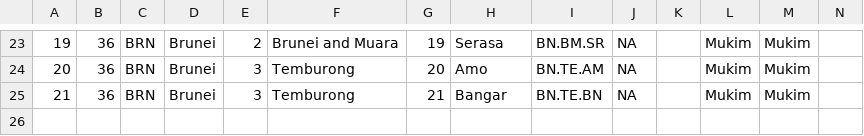
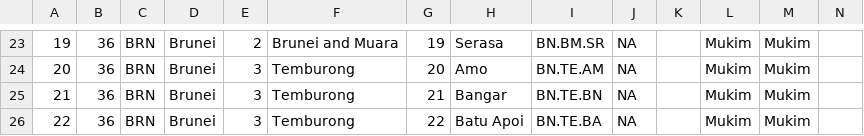
Before and after one commit to mikbalgh/Aplikasi-Mapserver-ASEAN, a CSV file: apps/brunei/data/brunei2.csv, drawn as a sheet; only a part is shown, gaps mark what is left out; rows hold the shown columns only; the diff names each change by its address in the sheet, - before the commit and + after, or states it on an @@ line.

Commit message:
Update brunei2.csv

```diff
--- a/apps/brunei/data/brunei2.csv
+++ b/apps/brunei/data/brunei2.csv
+row 26: 22 | 36 | BRN | Brunei | 3 | Temburong | 22 | Batu Apoi | BN.TE.BA | NA |  | Mukim | Mukim
```
